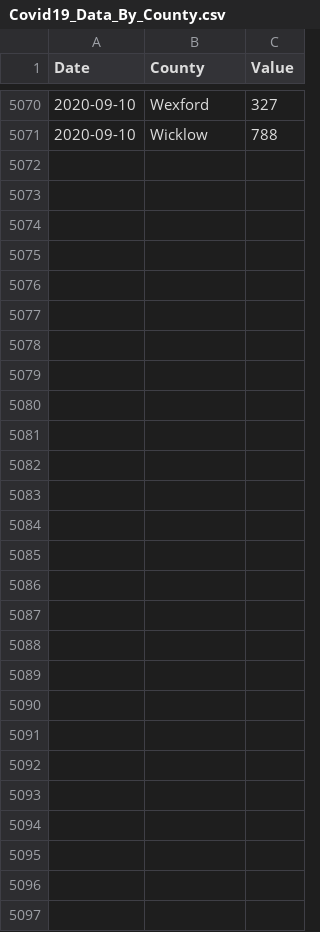
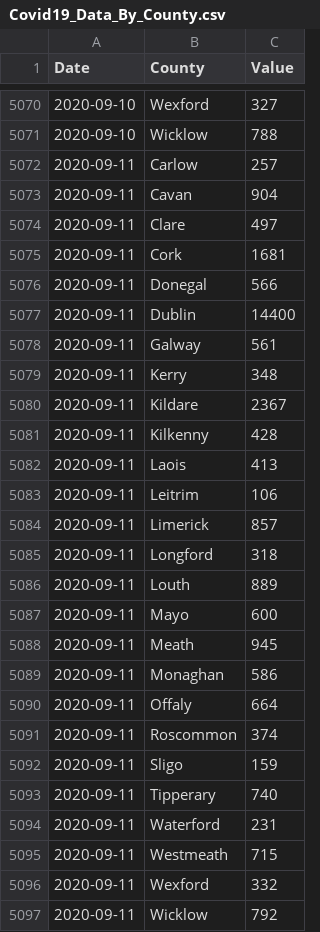
Before and after one commit to DavideMagno/IrelandCovidData, a CSV file: Covid19_Data_By_County.csv, drawn as a sheet; only a part is shown, gaps mark what is left out; the diff names each change by its address in the sheet, - before the commit and + after, or states it on an @@ line.

Commit message:
Data as at  2020-09-13

```diff
--- a/Covid19_Data_By_County.csv
+++ b/Covid19_Data_By_County.csv
+row 5072: 2020-09-11 | Carlow | 257
+row 5073: 2020-09-11 | Cavan | 904
+row 5074: 2020-09-11 | Clare | 497
+row 5075: 2020-09-11 | Cork | 1681
+row 5076: 2020-09-11 | Donegal | 566
+row 5077: 2020-09-11 | Dublin | 14400
+row 5078: 2020-09-11 | Galway | 561
+row 5079: 2020-09-11 | Kerry | 348
+row 5080: 2020-09-11 | Kildare | 2367
+row 5081: 2020-09-11 | Kilkenny | 428
+row 5082: 2020-09-11 | Laois | 413
+row 5083: 2020-09-11 | Leitrim | 106
+row 5084: 2020-09-11 | Limerick | 857
+row 5085: 2020-09-11 | Longford | 318
+row 5086: 2020-09-11 | Louth | 889
+row 5087: 2020-09-11 | Mayo | 600
+row 5088: 2020-09-11 | Meath | 945
+row 5089: 2020-09-11 | Monaghan | 586
+row 5090: 2020-09-11 | Offaly | 664
+row 5091: 2020-09-11 | Roscommon | 374
+row 5092: 2020-09-11 | Sligo | 159
+row 5093: 2020-09-11 | Tipperary | 740
+row 5094: 2020-09-11 | Waterford | 231
+row 5095: 2020-09-11 | Westmeath | 715
+row 5096: 2020-09-11 | Wexford | 332
+row 5097: 2020-09-11 | Wicklow | 792
```
Also changed, not shown: Covid19_Data_Positive_Characteristics.csv, Covid19_Data_Total_Ireland.csv.
